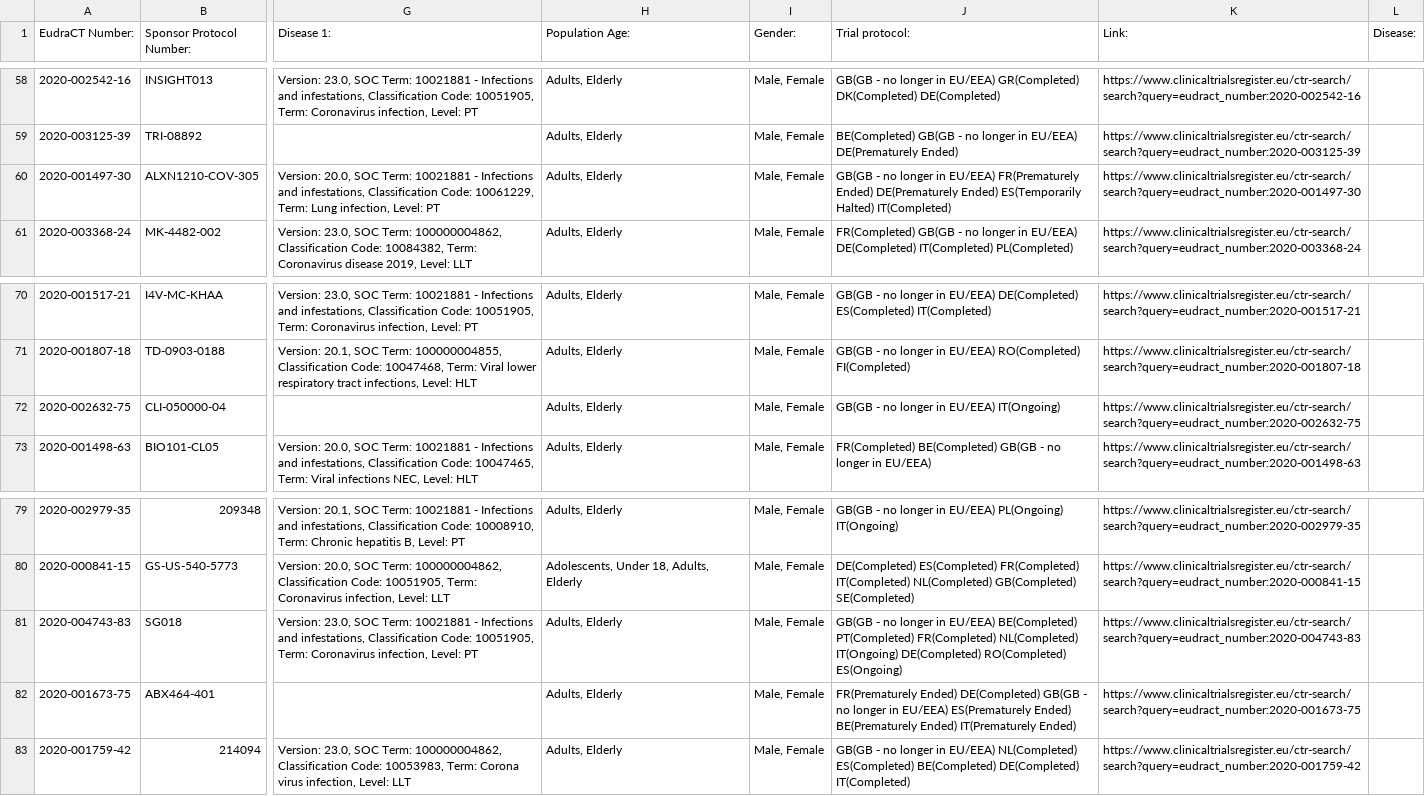
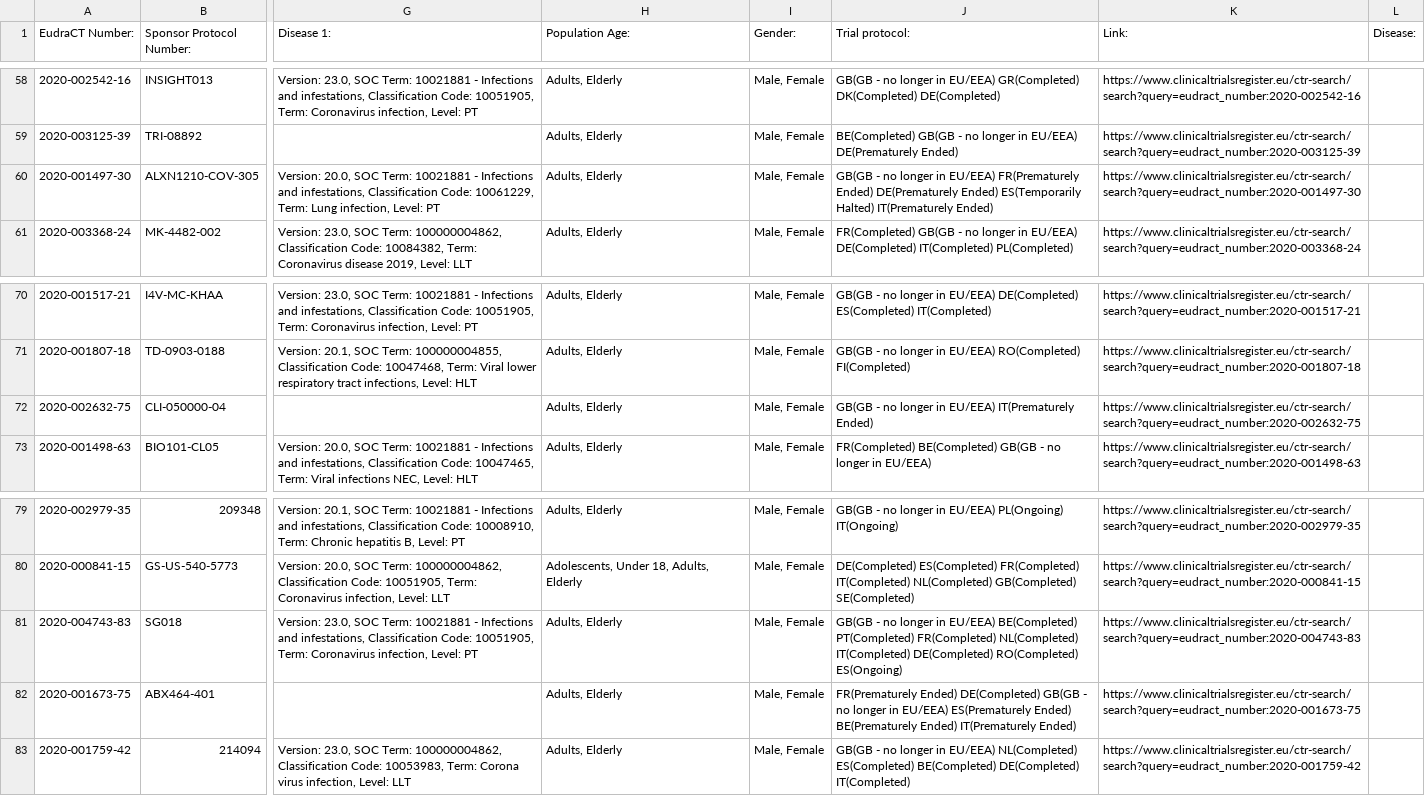
Before and after one commit to mskabirkhan/clinical-trials, a CSV file: data/clinical-trials.csv, drawn as a sheet; only a part is shown, gaps mark what is left out; the diff names each change by its address in the sheet, - before the commit and + after, or states it on an @@ line.

Commit message:
Commit new datasets

```diff
--- a/data/clinical-trials.csv
+++ b/data/clinical-trials.csv
-J60 (Trial protocol:): …ES(Temporarily Halted) IT(Completed)
+J60 (Trial protocol:): …ES(Temporarily Halted) IT(Prematurely Ended)
-J72 (Trial protocol:): GB(GB - no longer in EU/EEA) IT(Ongoing)
+J72 (Trial protocol:): GB(GB - no longer in EU/EEA) IT(Prematurely Ended)
-J81 (Trial protocol:): …FR(Completed) NL(Completed) IT(Ongoing) DE(Completed) RO(Completed)…
+J81 (Trial protocol:): …FR(Completed) NL(Completed) IT(Completed) DE(Completed) RO(Completed)…
```
Also changed, not shown: 3 other files.
